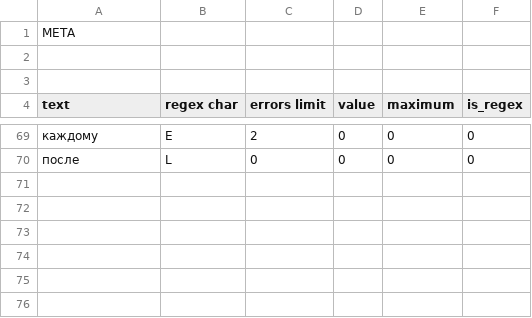
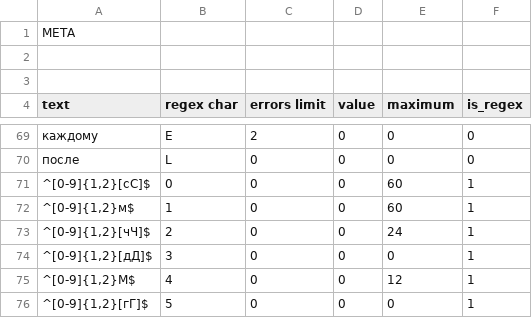
Before and after one commit to alordash/date-parser, a CSV file: lib/expressions/RU.csv, drawn as a sheet; only a part is shown, gaps mark what is left out.

```diff
--- a/lib/expressions/RU.csv
+++ b/lib/expressions/RU.csv
@@ -70 +70,7 @@ text;regex char;errors limit;value;maximum;is_regex
 после;L;0;0;0;0
+^[0-9]{1,2}[сС]$;0;0;0;60;1
+^[0-9]{1,2}м$;1;0;0;60;1
+^[0-9]{1,2}[чЧ]$;2;0;0;24;1
+^[0-9]{1,2}[дД]$;3;0;0;0;1
+^[0-9]{1,2}М$;4;0;0;12;1
+^[0-9]{1,2}[гГ]$;5;0;0;0;1
```
Also changed, not shown: lib/expressions/EN.csv, 2 other files.
